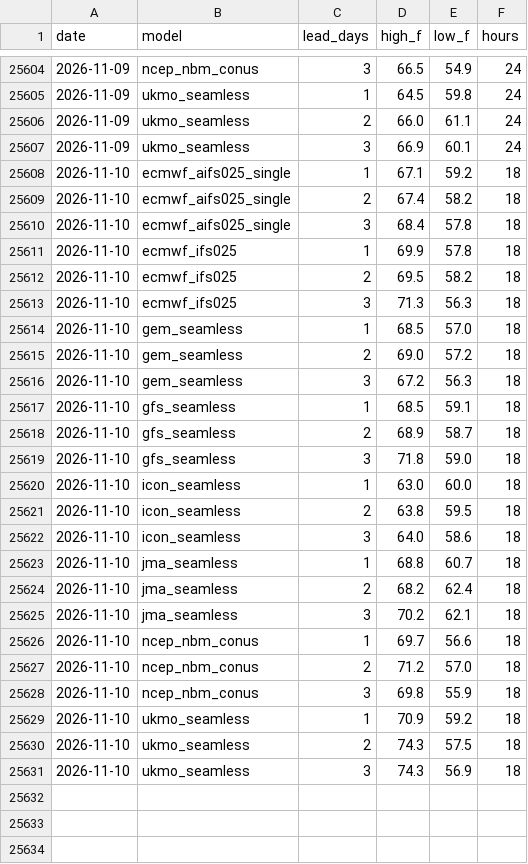
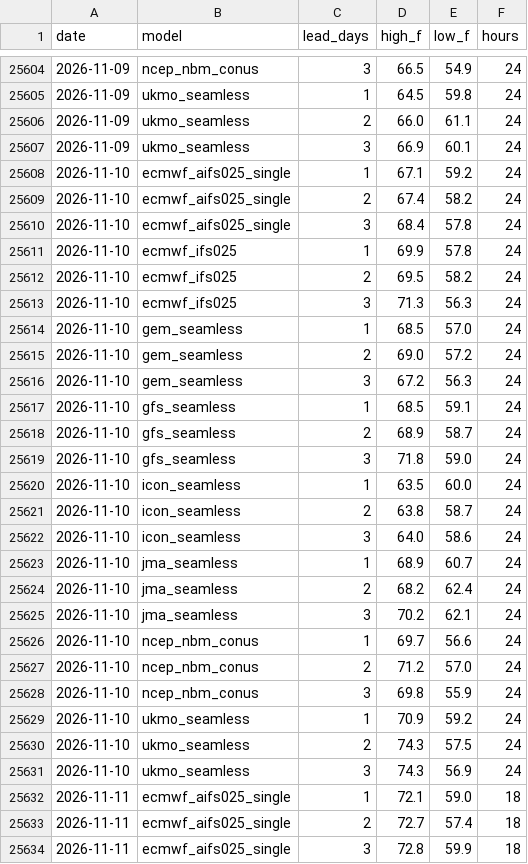
Before and after one commit to adsitb/weather-station-archive, a CSV file: forecasts/historical/KAUS.csv, drawn as a sheet; only a part is shown, gaps mark what is left out; the diff covers the shown part only.

```diff
--- a/forecasts/historical/KAUS.csv
+++ b/forecasts/historical/KAUS.csv
@@ -25607,25 +25607,28 @@ date,model,lead_days,high_f,low_f,hours
 2026-11-09,ukmo_seamless,3,66.9,60.1,24
-2026-11-10,ecmwf_aifs025_single,1,67.1,59.2,18
-2026-11-10,ecmwf_aifs025_single,2,67.4,58.2,18
-2026-11-10,ecmwf_aifs025_single,3,68.4,57.8,18
-2026-11-10,ecmwf_ifs025,1,69.9,57.8,18
-2026-11-10,ecmwf_ifs025,2,69.5,58.2,18
-2026-11-10,ecmwf_ifs025,3,71.3,56.3,18
-2026-11-10,gem_seamless,1,68.5,57.0,18
-2026-11-10,gem_seamless,2,69.0,57.2,18
-2026-11-10,gem_seamless,3,67.2,56.3,18
-2026-11-10,gfs_seamless,1,68.5,59.1,18
-2026-11-10,gfs_seamless,2,68.9,58.7,18
-2026-11-10,gfs_seamless,3,71.8,59.0,18
-2026-11-10,icon_seamless,1,63.0,60.0,18
-2026-11-10,icon_seamless,2,63.8,59.5,18
-2026-11-10,icon_seamless,3,64.0,58.6,18
-2026-11-10,jma_seamless,1,68.8,60.7,18
-2026-11-10,jma_seamless,2,68.2,62.4,18
-2026-11-10,jma_seamless,3,70.2,62.1,18
-2026-11-10,ncep_nbm_conus,1,69.7,56.6,18
-2026-11-10,ncep_nbm_conus,2,71.2,57.0,18
-2026-11-10,ncep_nbm_conus,3,69.8,55.9,18
-2026-11-10,ukmo_seamless,1,70.9,59.2,18
-2026-11-10,ukmo_seamless,2,74.3,57.5,18
-2026-11-10,ukmo_seamless,3,74.3,56.9,18
+2026-11-10,ecmwf_aifs025_single,1,67.1,59.2,24
+2026-11-10,ecmwf_aifs025_single,2,67.4,58.2,24
+2026-11-10,ecmwf_aifs025_single,3,68.4,57.8,24
+2026-11-10,ecmwf_ifs025,1,69.9,57.8,24
+2026-11-10,ecmwf_ifs025,2,69.5,58.2,24
+2026-11-10,ecmwf_ifs025,3,71.3,56.3,24
+2026-11-10,gem_seamless,1,68.5,57.0,24
+2026-11-10,gem_seamless,2,69.0,57.2,24
+2026-11-10,gem_seamless,3,67.2,56.3,24
+2026-11-10,gfs_seamless,1,68.5,59.1,24
+2026-11-10,gfs_seamless,2,68.9,58.7,24
+2026-11-10,gfs_seamless,3,71.8,59.0,24
+2026-11-10,icon_seamless,1,63.5,60.0,24
+2026-11-10,icon_seamless,2,63.8,58.7,24
+2026-11-10,icon_seamless,3,64.0,58.6,24
+2026-11-10,jma_seamless,1,68.9,60.7,24
+2026-11-10,jma_seamless,2,68.2,62.4,24
+2026-11-10,jma_seamless,3,70.2,62.1,24
+2026-11-10,ncep_nbm_conus,1,69.7,56.6,24
+2026-11-10,ncep_nbm_conus,2,71.2,57.0,24
+2026-11-10,ncep_nbm_conus,3,69.8,55.9,24
+2026-11-10,ukmo_seamless,1,70.9,59.2,24
+2026-11-10,ukmo_seamless,2,74.3,57.5,24
+2026-11-10,ukmo_seamless,3,74.3,56.9,24
+2026-11-11,ecmwf_aifs025_single,1,72.1,59.0,18
+2026-11-11,ecmwf_aifs025_single,2,72.7,57.4,18
+2026-11-11,ecmwf_aifs025_single,3,72.8,59.9,18
```
Also changed, not shown: 21 added rows elsewhere in this file, daily_climate/KHOU.csv, forecasts/historical/KATL.csv, 45 other files.
